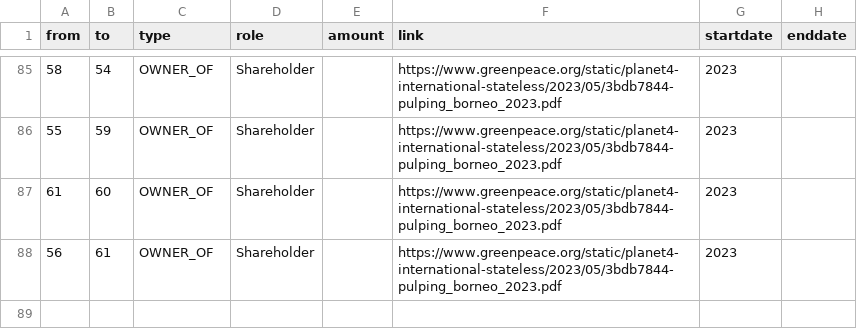
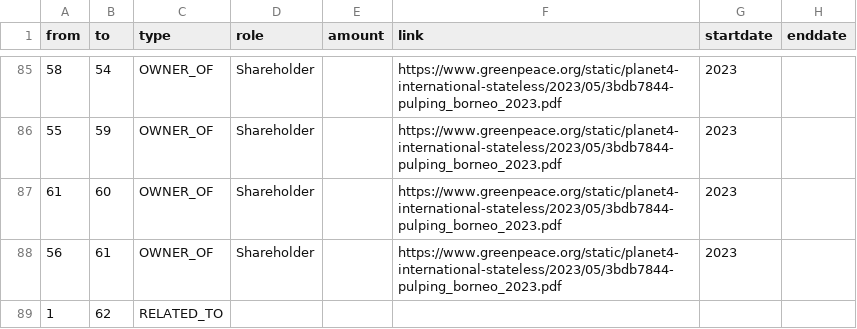
Before and after one commit to aegean8095/rumahkerumah, a CSV file: 02i2025r.csv, drawn as a sheet; only a part is shown, gaps mark what is left out.

Commit message:
Update 02i2025r.csv

```diff
--- a/02i2025r.csv
+++ b/02i2025r.csv
@@ -88 +88,2 @@ from,to,type,role,amount,link,startdate,enddate
 56,61,OWNER_OF,Shareholder,,https://www.greenpeace.org/static/planet4-international-stateless/2023/05/3bdb7844-pulping_borneo_2023.pdf,2023,
+1,62,RELATED_TO,,,,,
```
